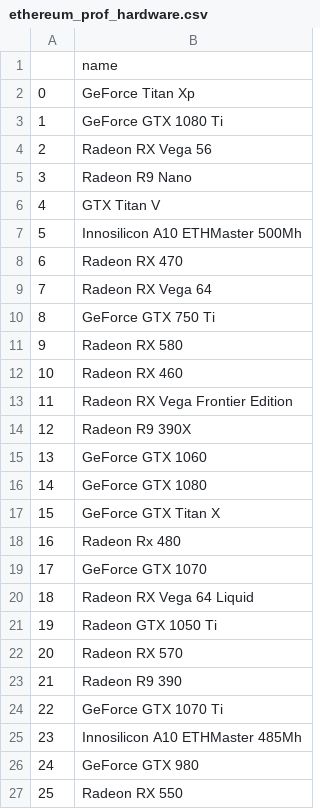
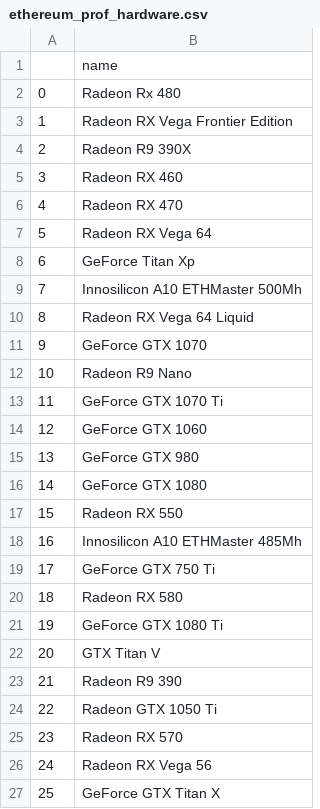
Before and after one commit to Lukasdeloose/sustainable_blockchain, a CSV file: data_analysis/ethereum_prof_hardware.csv, drawn as a sheet; the diff names each change by its address in the sheet, - before the commit and + after, or states it on an @@ line.

```diff
--- a/data_analysis/ethereum_prof_hardware.csv
+++ b/data_analysis/ethereum_prof_hardware.csv
-B2: GeForce Titan Xp
+B2: Radeon Rx 480
-B3: GeForce GTX 1080 Ti
+B3: Radeon RX Vega Frontier Edition
-B4: Radeon RX Vega 56
+B4: Radeon R9 390X
-B5: Radeon R9 Nano
+B5: Radeon RX 460
-B6: GTX Titan V
+B6: Radeon RX 470
-B7: Innosilicon A10 ETHMaster 500Mh
+B7: Radeon RX Vega 64
-B8: Radeon RX 470
+B8: GeForce Titan Xp
-B9: Radeon RX Vega 64
+B9: Innosilicon A10 ETHMaster 500Mh
-B10: GeForce GTX 750 Ti
+B10: Radeon RX Vega 64 Liquid
-B11: Radeon RX 580
+B11: GeForce GTX 1070
-B12: Radeon RX 460
+B12: Radeon R9 Nano
-B13: Radeon RX Vega Frontier Edition
+B13: GeForce GTX 1070 Ti
-B14: Radeon R9 390X
+B14: GeForce GTX 1060
-B15: GeForce GTX 1060
+B15: GeForce GTX 980
-B17: GeForce GTX Titan X
+B17: Radeon RX 550
-B18: Radeon Rx 480
+B18: Innosilicon A10 ETHMaster 485Mh
-B19: GeForce GTX 1070
+B19: GeForce GTX 750 Ti
-B20: Radeon RX Vega 64 Liquid
+B20: Radeon RX 580
-B21: Radeon GTX 1050 Ti
+B21: GeForce GTX 1080 Ti
-B22: Radeon RX 570
+B22: GTX Titan V
-B24: GeForce GTX 1070 Ti
+B24: Radeon GTX 1050 Ti
-B25: Innosilicon A10 ETHMaster 485Mh
+B25: Radeon RX 570
-B26: GeForce GTX 980
+B26: Radeon RX Vega 56
-B27: Radeon RX 550
+B27: GeForce GTX Titan X
```
Also changed, not shown: data_analysis/bitcoin_prof_hardware.csv, 2 other files.
